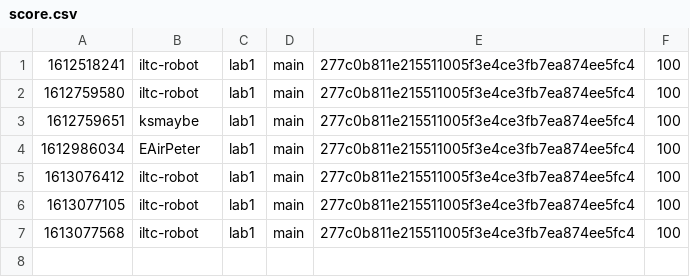
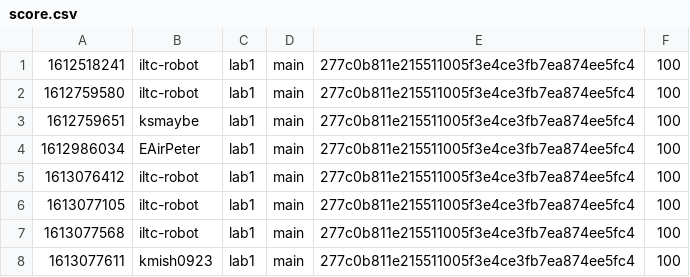
Before and after one commit to nyupcs/pcs-sp21-lab1-scoreboard, a CSV file: score.csv, drawn as a sheet.

Commit message:
Update score.csv

```diff
--- a/score.csv
+++ b/score.csv
@@ -7 +7,2 @@
 1613077568,iltc-robot,lab1,main,277c0b811e215511005f3e4ce3fb7ea874ee5fc4,100
+1613077611,kmish0923,lab1,main,277c0b811e215511005f3e4ce3fb7ea874ee5fc4,100
```
